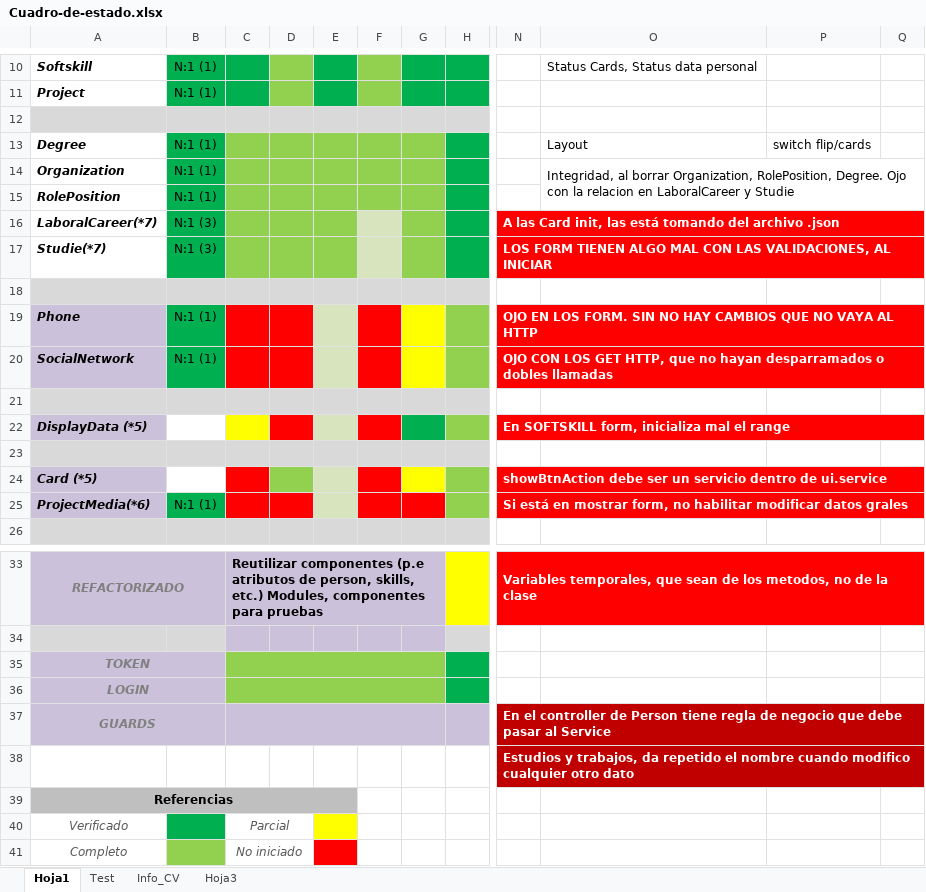
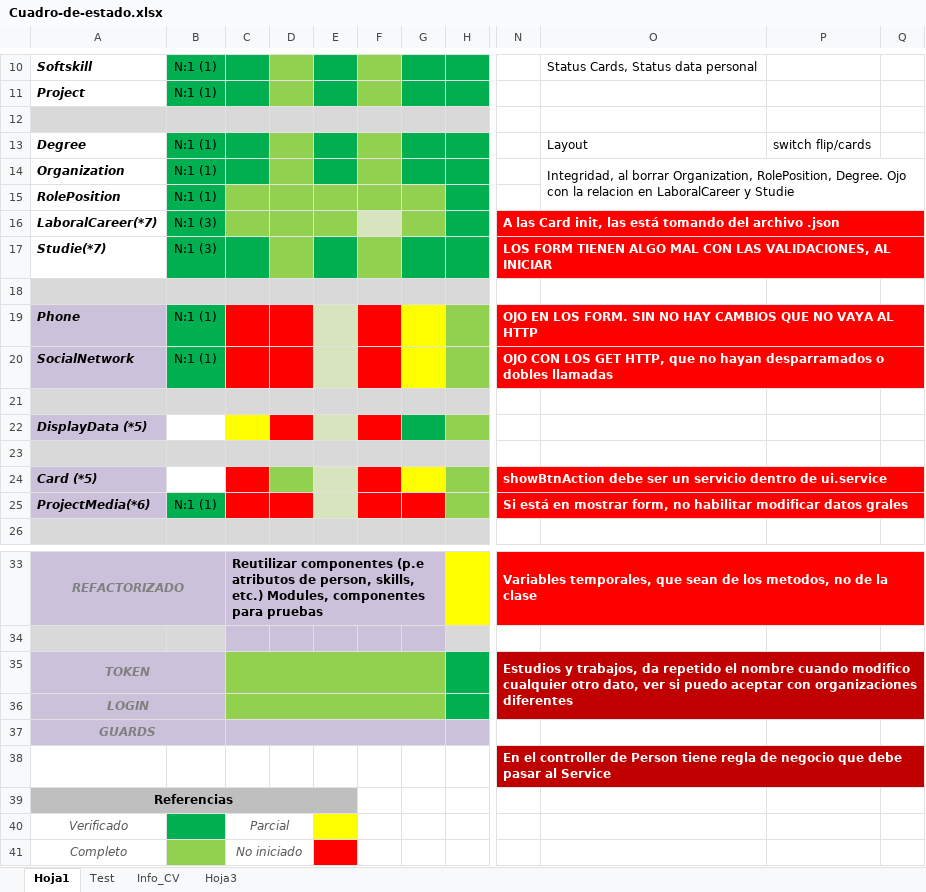
Before and after one commit to waldrom68/PortFolio, an Excel workbook: Cuadro-de-estado.xlsx, sheet Hoja1, drawn as a sheet; only a part is shown, gaps mark what is left out; values as stored, in another font and other column widths than the file's, no borders; the diff names each change by its address in the sheet, - before the commit and + after, or states it on an @@ line.

Commit message:
Avanzando con el testing, validaciones del form, y mejora en stylo ante error de: Career-component, particularmente el form

```diff
--- a/Cuadro-de-estado.xlsx (sheet Hoja1)
+++ b/Cuadro-de-estado.xlsx (sheet Hoja1)
-C13:C14 fill: #92D050
+C13:C14 fill: #00B050
-E13:E14 fill: #92D050
+E13:E14 fill: #00B050
-G13:G14 fill: #92D050
+G13:G14 fill: #00B050
-C17 fill: #92D050
+C17 fill: #00B050
-E17 fill: #92D050
+E17 fill: #00B050
-F17 fill: #D7E4BD
+F17 fill: #92D050
-G17 fill: #92D050
+G17 fill: #00B050
-N22: En SOFTSKILL form, inicializa mal el range
+N22: (empty)
-N22:Q22 fill: #FF0000
+N22:Q22 fill: none
-N22:Q22 merged
-N35: (empty)
+N35: Estudios y trabajos, da repetido el nombre cuando modifico cualquier otro dato, ver si puedo aceptar con organizaciones diferentes
-N35:Q36 fill: none
+N35:Q36 fill: #C00000
+N35:Q36 merged
-N37: En el controller de Person tiene regla de negocio que debe pasar al Service
+N37: (empty)
-N37:Q37 fill: #C00000
+N37:Q37 fill: none
-N37:Q37 merged
-N38: Estudios y trabajos, da repetido el nombre cuando modifico cualquier otro dato
+N38: En el controller de Person tiene regla de negocio que debe pasar al Service
```
Also changed, not shown: 15 other files.
